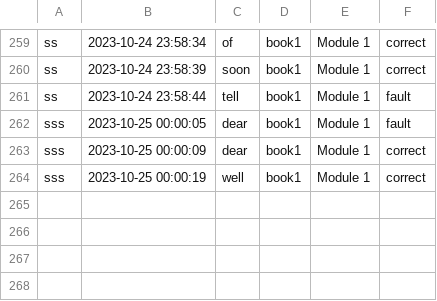
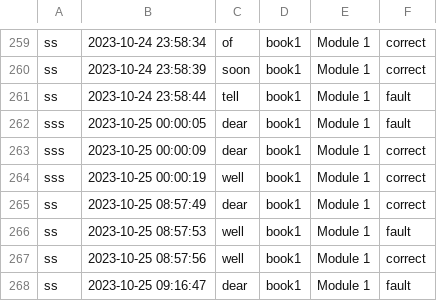
Before and after one commit to songshen06/english_book, a CSV file: data_records.csv, drawn as a sheet; only a part is shown, gaps mark what is left out; the diff names each change by its address in the sheet, - before the commit and + after, or states it on an @@ line.

```diff
--- a/data_records.csv
+++ b/data_records.csv
+row 265: ss | 2023-10-25 08:57:49 | dear | book1 | Module 1 | correct
+row 266: ss | 2023-10-25 08:57:53 | well | book1 | Module 1 | fault
+row 267: ss | 2023-10-25 08:57:56 | well | book1 | Module 1 | correct
+row 268: ss | 2023-10-25 09:16:47 | dear | book1 | Module 1 | fault
```
Also changed, not shown: 3 other files.
